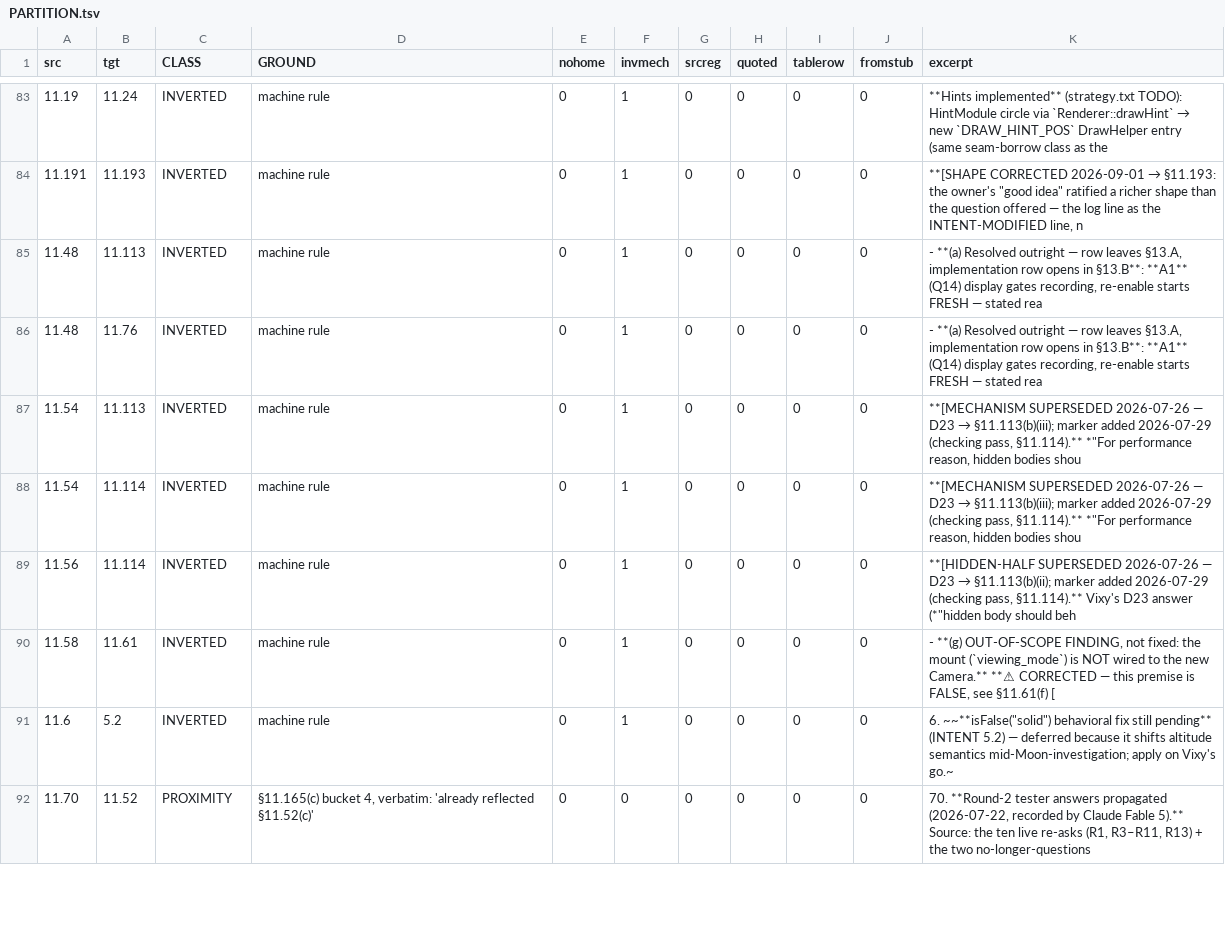
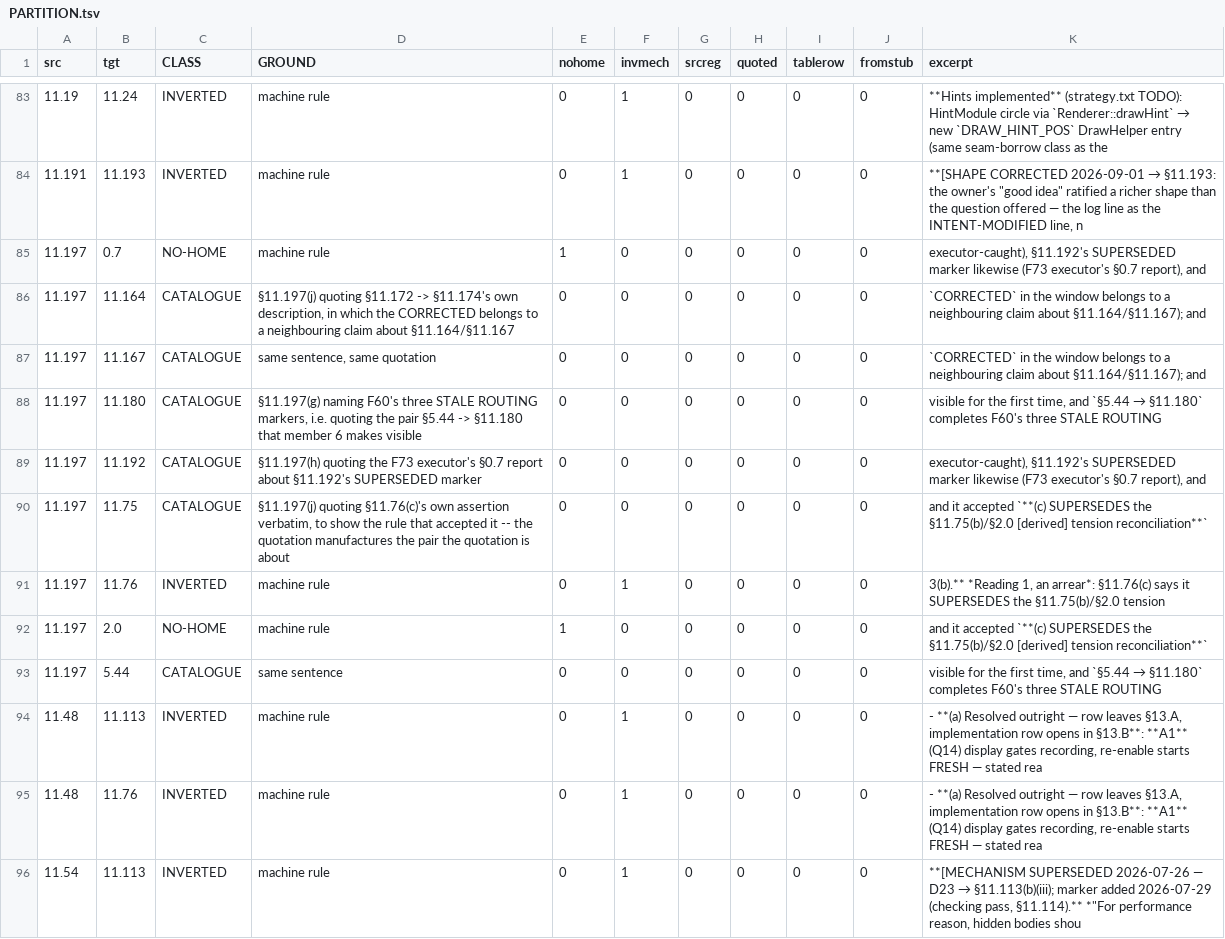
Before and after one commit to lionelruiz13/spacecrafter, a TSV file: harness/artifacts/f78/PARTITION.tsv, drawn as a sheet; only a part is shown, gaps mark what is left out; the shorter side is filled out with more unchanged rows; the diff names each change by its address in the sheet, - before the commit and + after, or states it on an @@ line.

```diff
--- a/harness/artifacts/f78/PARTITION.tsv
+++ b/harness/artifacts/f78/PARTITION.tsv
+row 85: 11.197 | 0.7 | NO-HOME | machine rule | 1 | 0 | 0 | 0 | 0 | 0 | executor-caught), §11.192's SUPERSEDED marker likewise (F73 executor's §0.7 report), and
+row 86: 11.197 | 11.164 | CATALOGUE | §11.197(j) quoting §11.172 -> §11.174's own description, in which the CORRECTED belongs to a neighbouring claim about §11.164/§11.167 | 0 | 0 | 0 | 0 | 0 | 0 | `CORRECTED` in the window belongs to a neighbouring claim about §11.164/§11.167); and
+row 87: 11.197 | 11.167 | CATALOGUE | same sentence, same quotation | 0 | 0 | 0 | 0 | 0 | 0 | `CORRECTED` in the window belongs to a neighbouring claim about §11.164/§11.167); and
+row 88: 11.197 | 11.180 | CATALOGUE | §11.197(g) naming F60's three STALE ROUTING markers, i.e. quoting the pair §5.44 -> §11.180 that member 6 makes visible | 0 | 0 | 0 | 0 | 0 | 0 | visible for the first time, and `§5.44 → §11.180` completes F60's three STALE ROUTING
+row 89: 11.197 | 11.192 | CATALOGUE | §11.197(h) quoting the F73 executor's §0.7 report about §11.192's SUPERSEDED marker | 0 | 0 | 0 | 0 | 0 | 0 | executor-caught), §11.192's SUPERSEDED marker likewise (F73 executor's §0.7 report), and
+row 90: 11.197 | 11.75 | CATALOGUE | §11.197(j) quoting §11.76(c)'s own assertion verbatim, to show the rule that accepted it -- the quotation manufactures the pair the quotation is about | 0 | 0 | 0 | 0 | 0 | 0 | and it accepted `**(c) SUPERSEDES the §11.75(b)/§2.0 [derived] tension reconciliation**`
+row 91: 11.197 | 11.76 | INVERTED | machine rule | 0 | 1 | 0 | 0 | 0 | 0 | 3(b).** *Reading 1, an arrear*: §11.76(c) says it SUPERSEDES the §11.75(b)/§2.0 tension
+row 92: 11.197 | 2.0 | NO-HOME | machine rule | 1 | 0 | 0 | 0 | 0 | 0 | and it accepted `**(c) SUPERSEDES the §11.75(b)/§2.0 [derived] tension reconciliation**`
+row 93: 11.197 | 5.44 | CATALOGUE | same sentence | 0 | 0 | 0 | 0 | 0 | 0 | visible for the first time, and `§5.44 → §11.180` completes F60's three STALE ROUTING
```
Also changed, not shown: 8 other files.
